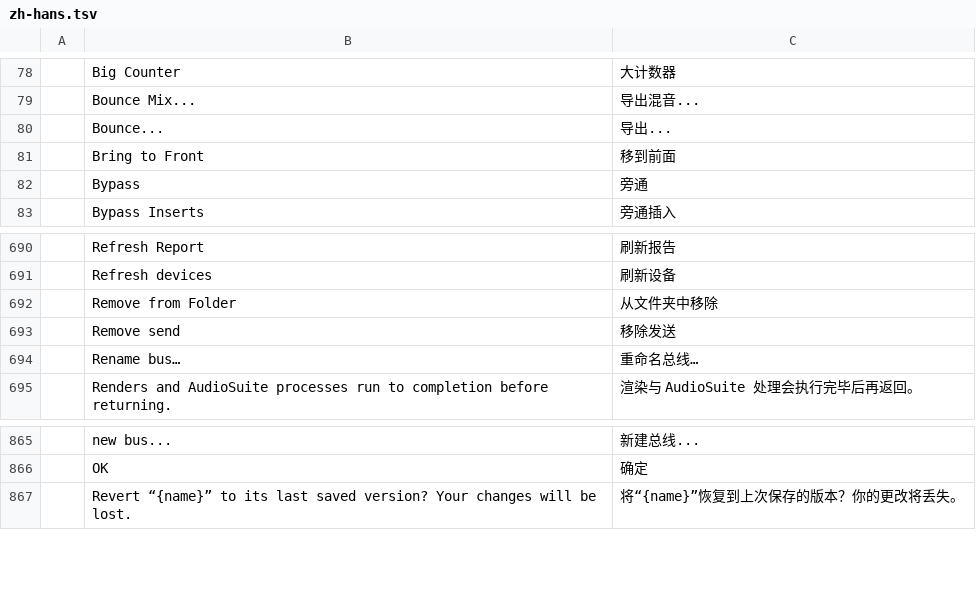
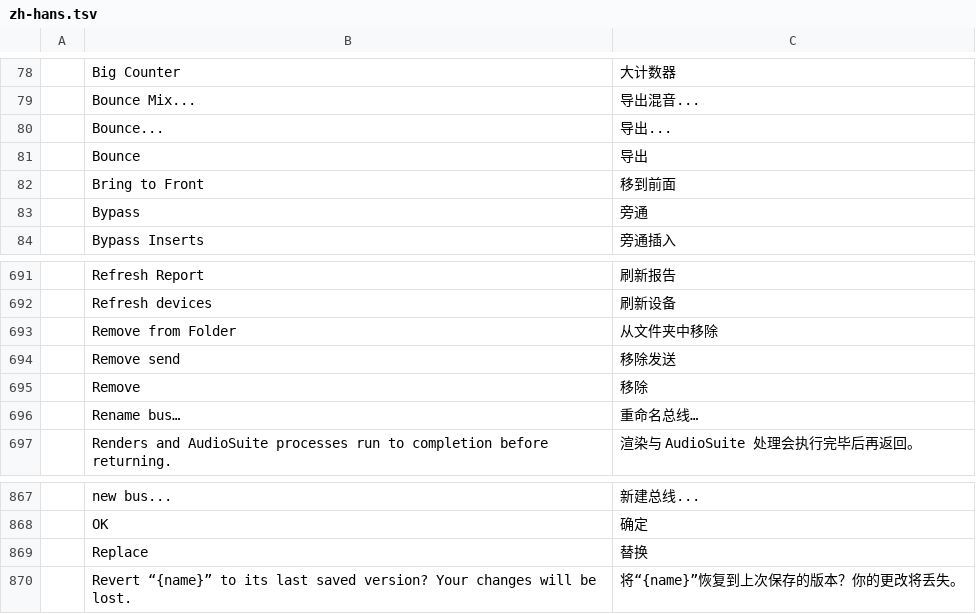
Before and after one commit to boop-bip80/DAW-1, a TSV file: crates/ui-egui/src/i18n/zh-hans.tsv, drawn as a sheet; only a part is shown, gaps mark what is left out; the diff names each change by its address in the sheet, - before the commit and + after, or states it on an @@ line.

```diff
--- a/crates/ui-egui/src/i18n/zh-hans.tsv
+++ b/crates/ui-egui/src/i18n/zh-hans.tsv
+row 81:  | Bounce | 导出
+row 695:  | Remove | 移除
+row 869:  | Replace | 替换
```
Also changed, not shown: 7 other files.
